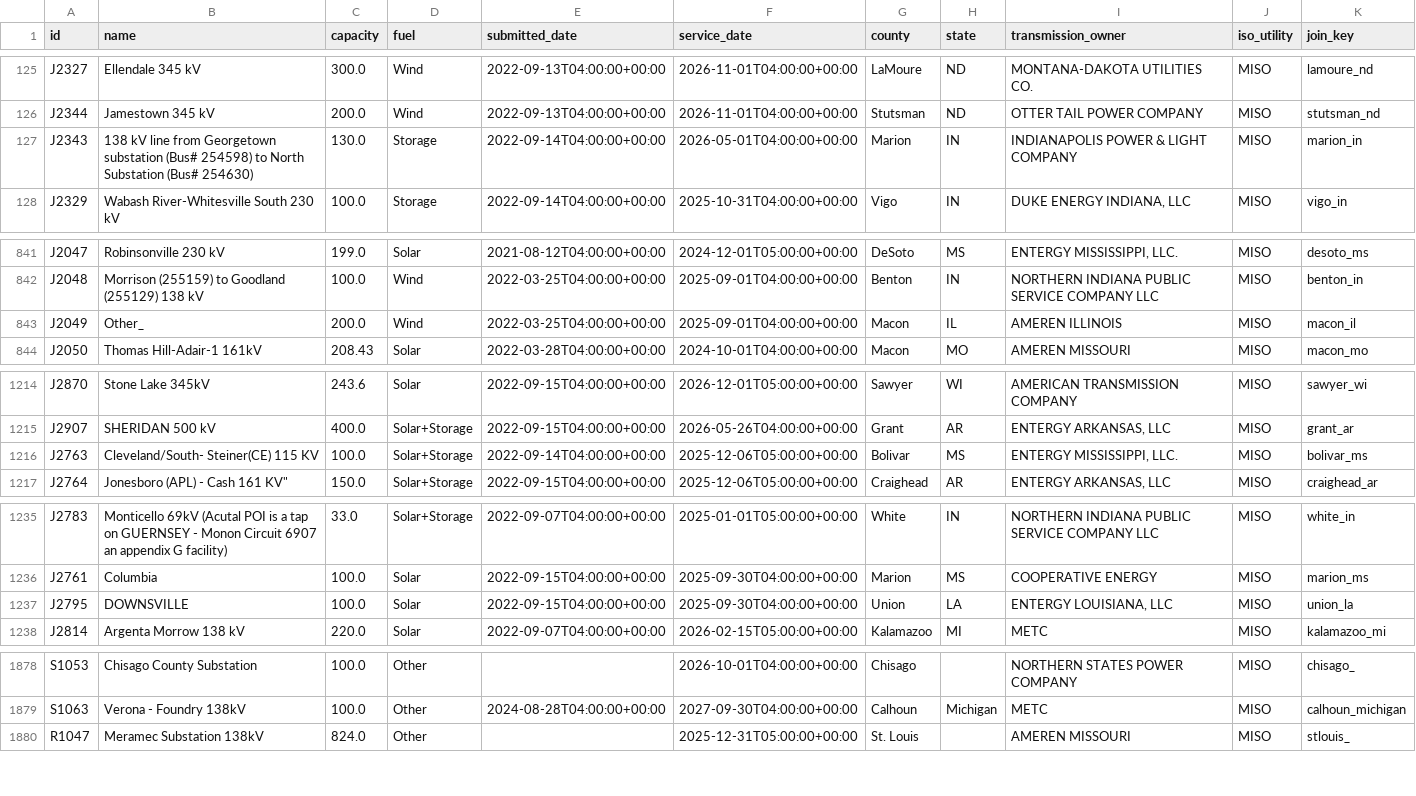
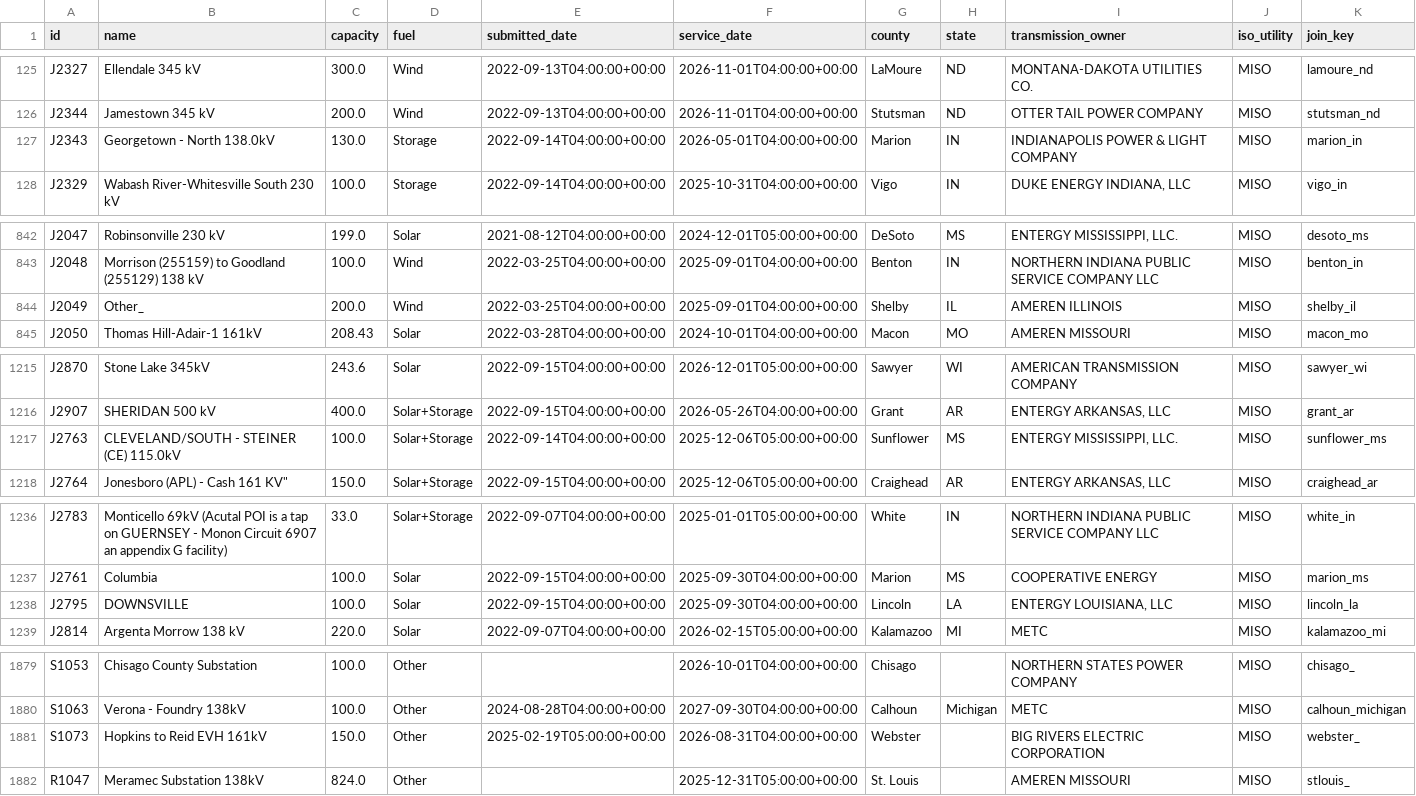
Before and after one commit to zachwl/gi-queue-map, a CSV file: data/individual_queues/miso_active_projects.csv, drawn as a sheet; only a part is shown, gaps mark what is left out; the diff covers the shown part only.

```diff
--- a/data/individual_queues/miso_active_projects.csv
+++ b/data/individual_queues/miso_active_projects.csv
@@ -126,3 +126,3 @@ J2327,Ellendale 345 kV,300.0,Wind,2022-09-13T04:00:00+00:00,2026-11-01T04:00:00+
 J2344,Jamestown 345 kV,200.0,Wind,2022-09-13T04:00:00+00:00,2026-11-01T04:00:00+00:00,Stutsman,ND,OTTER TAIL POWER COMPANY,MISO,stutsman_nd
-J2343,138 kV line from Georgetown substation (Bus# 254598) to North Substation (Bus# 254630),130.0,Storage,2022-09-14T04:00:00+00:00,2026-05-01T04:00:00+00:00,Marion,IN,INDIANAPOLIS POWER & LIGHT COMPANY,MISO,marion_in
+J2343,Georgetown  - North 138.0kV,130.0,Storage,2022-09-14T04:00:00+00:00,2026-05-01T04:00:00+00:00,Marion,IN,INDIANAPOLIS POWER & LIGHT COMPANY,MISO,marion_in
 J2329,Wabash River-Whitesville South 230 kV,100.0,Storage,2022-09-14T04:00:00+00:00,2025-10-31T04:00:00+00:00,Vigo,IN,"DUKE ENERGY INDIANA, LLC",MISO,vigo_in
@@ -842,3 +843,3 @@ J2047,Robinsonville 230 kV,199.0,Solar,2021-08-12T04:00:00+00:00,2024-12-01T05:0
 J2048,Morrison (255159) to Goodland (255129) 138 kV,100.0,Wind,2022-03-25T04:00:00+00:00,2025-09-01T04:00:00+00:00,Benton,IN,NORTHERN INDIANA PUBLIC SERVICE COMPANY LLC,MISO,benton_in
-J2049,Other_,200.0,Wind,2022-03-25T04:00:00+00:00,2025-09-01T04:00:00+00:00,Macon,IL,AMEREN ILLINOIS,MISO,macon_il
+J2049,Other_,200.0,Wind,2022-03-25T04:00:00+00:00,2025-09-01T04:00:00+00:00,Shelby,IL,AMEREN ILLINOIS,MISO,shelby_il
 J2050,Thomas Hill-Adair-1 161kV,208.43,Solar,2022-03-28T04:00:00+00:00,2024-10-01T04:00:00+00:00,Macon,MO,AMEREN MISSOURI,MISO,macon_mo
@@ -1215,3 +1216,3 @@ J2870,Stone Lake 345kV,243.6,Solar,2022-09-15T04:00:00+00:00,2026-12-01T05:00:00
 J2907,SHERIDAN 500 kV,400.0,Solar+Storage,2022-09-15T04:00:00+00:00,2026-05-26T04:00:00+00:00,Grant,AR,"ENTERGY ARKANSAS, LLC",MISO,grant_ar
-J2763,Cleveland/South- Steiner(CE) 115 KV,100.0,Solar+Storage,2022-09-14T04:00:00+00:00,2025-12-06T05:00:00+00:00,Bolivar,MS,"ENTERGY MISSISSIPPI, LLC.",MISO,bolivar_ms
+J2763,CLEVELAND/SOUTH - STEINER (CE) 115.0kV,100.0,Solar+Storage,2022-09-14T04:00:00+00:00,2025-12-06T05:00:00+00:00,Sunflower,MS,"ENTERGY MISSISSIPPI, LLC.",MISO,sunflower_ms
 J2764,"Jonesboro (APL) - Cash 161 KV""",150.0,Solar+Storage,2022-09-15T04:00:00+00:00,2025-12-06T05:00:00+00:00,Craighead,AR,"ENTERGY ARKANSAS, LLC",MISO,craighead_ar
@@ -1236,3 +1237,3 @@ J2783,Monticello 69kV (Acutal POI is a tap on GUERNSEY - Monon Circuit 6907 an a
 J2761,Columbia,100.0,Solar,2022-09-15T04:00:00+00:00,2025-09-30T04:00:00+00:00,Marion,MS,COOPERATIVE ENERGY,MISO,marion_ms
-J2795,DOWNSVILLE,100.0,Solar,2022-09-15T04:00:00+00:00,2025-09-30T04:00:00+00:00,Union,LA,"ENTERGY LOUISIANA, LLC",MISO,union_la
+J2795,DOWNSVILLE,100.0,Solar,2022-09-15T04:00:00+00:00,2025-09-30T04:00:00+00:00,Lincoln,LA,"ENTERGY LOUISIANA, LLC",MISO,lincoln_la
 J2814,Argenta Morrow 138 kV,220.0,Solar,2022-09-07T04:00:00+00:00,2026-02-15T05:00:00+00:00,Kalamazoo,MI,METC,MISO,kalamazoo_mi
@@ -1879,2 +1880,3 @@ S1053,Chisago County Substation,100.0,Other,,2026-10-01T04:00:00+00:00,Chisago,,
 S1063,Verona - Foundry 138kV,100.0,Other,2024-08-28T04:00:00+00:00,2027-09-30T04:00:00+00:00,Calhoun,Michigan,METC,MISO,calhoun_michigan
+S1073,Hopkins to Reid EVH 161kV,150.0,Other,2025-02-19T05:00:00+00:00,2026-08-31T04:00:00+00:00,Webster,,BIG RIVERS ELECTRIC CORPORATION,MISO,webster_
 R1047,Meramec Substation 138kV,824.0,Other,,2025-12-31T05:00:00+00:00,St. Louis,,AMEREN MISSOURI,MISO,stlouis_
```
Also changed, not shown: 3 added rows, 2 removed rows and 4 edited cells elsewhere in this file, data/individual_queues/isone_active_projects.csv, 2 other files.
